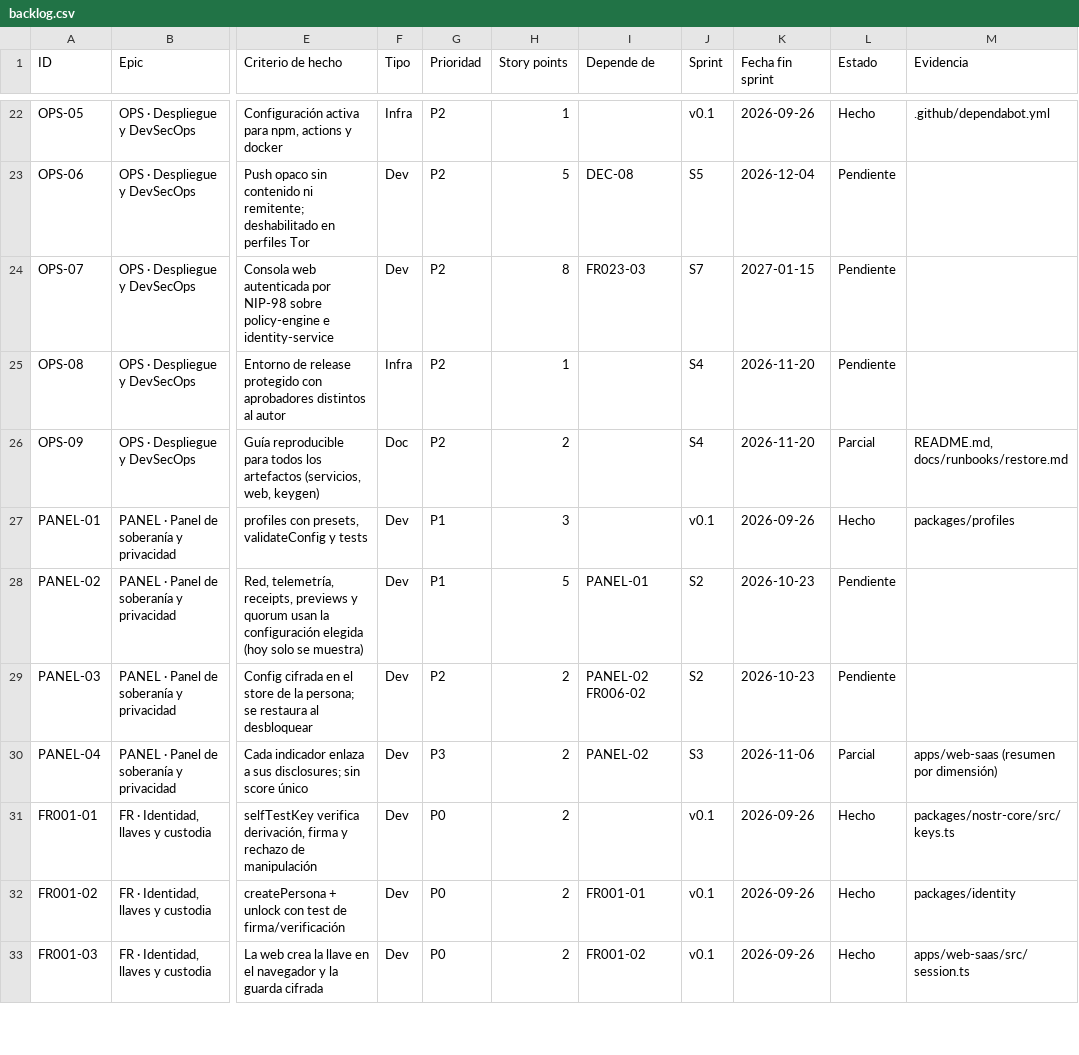
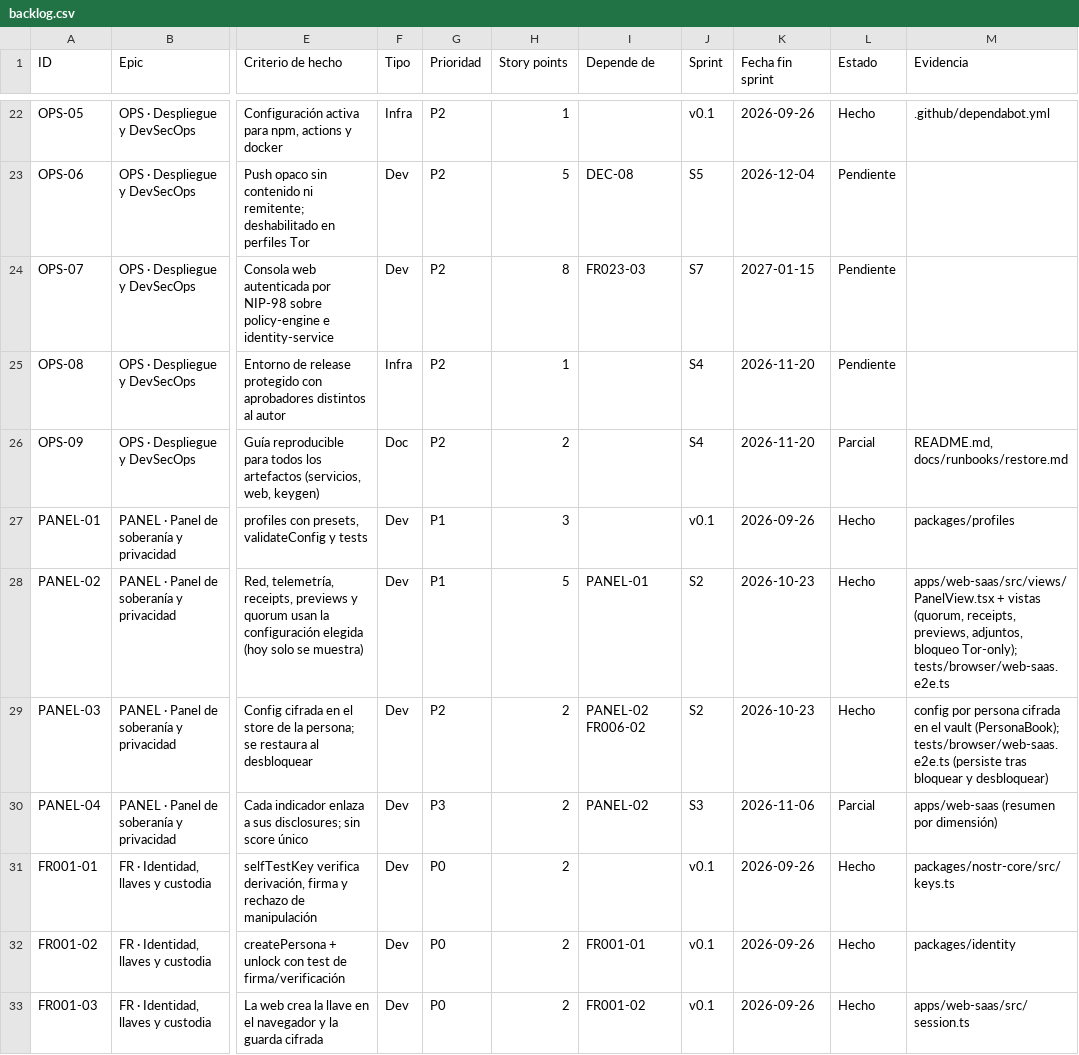
Before and after one commit to sedecim-com/nostr, a CSV file: docs/backlog/backlog.csv, drawn as a sheet; only a part is shown, gaps mark what is left out; the diff covers the shown part only; the diff names each change by its address in the sheet, - before the commit and + after, or states it on an @@ line.

```diff
--- a/docs/backlog/backlog.csv
+++ b/docs/backlog/backlog.csv
-L28:L29 (Estado): Pendiente
+L28:L29 (Estado): Hecho
-M28 (Evidencia): (empty)
+M28 (Evidencia): apps/web-saas/src/views/PanelView.tsx + vistas (quorum, receipts, previews, adjuntos, bloqueo Tor-only); tests/browser/web-saas.e2e.ts
-M29 (Evidencia): (empty)
+M29 (Evidencia): config por persona cifrada en el vault (PersonaBook); tests/browser/web-saas.e2e.ts (persiste tras bloquear y desbloquear)
```
Also changed, not shown: 1 added row and 30 edited cells elsewhere in this file, 12 other files.
